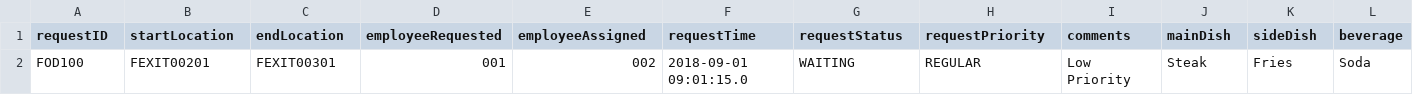
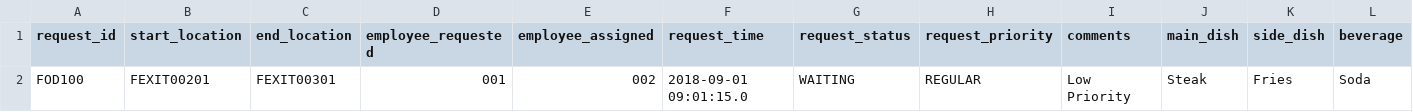
Before and after one commit to Bumble-The-Abominable-Snowman/CS3733-C22-Team-A-Application, a CSV file: src/main/resources/edu/wpi/cs3733/c22/teamA/db/CSVs/FoodDeliveryServiceRequest.csv, drawn as a sheet; only a part is shown; the diff names each change by its address in the sheet, - before the commit and + after, or states it on an @@ line.

```diff
--- a/src/main/resources/edu/wpi/cs3733/c22/teamA/db/CSVs/FoodDeliveryServiceRequest.csv
+++ b/src/main/resources/edu/wpi/cs3733/c22/teamA/db/CSVs/FoodDeliveryServiceRequest.csv
-A1: requestID
+A1: request_id
-B1: startLocation
+B1: start_location
-C1: endLocation
+C1: end_location
-D1: employeeRequested
+D1: employee_requested
-E1: employeeAssigned
+E1: employee_assigned
-F1: requestTime
+F1: request_time
-G1: requestStatus
+G1: request_status
-H1: requestPriority
+H1: request_priority
-J1: mainDish
+J1: main_dish
-K1: sideDish
+K1: side_dish
```
Also changed, not shown: src/main/resources/edu/wpi/cs3733/c22/teamA/db/CSVs/Employee.CSV, src/main/resources/edu/wpi/cs3733/c22/teamA/db/CSVs/LanguageServiceRequest.csv, 40 other files.
